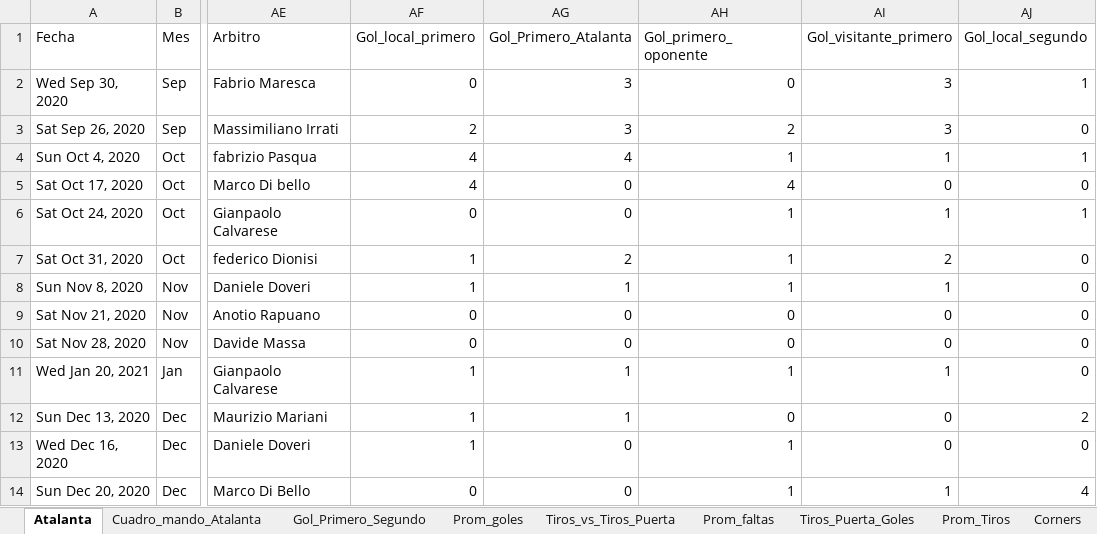
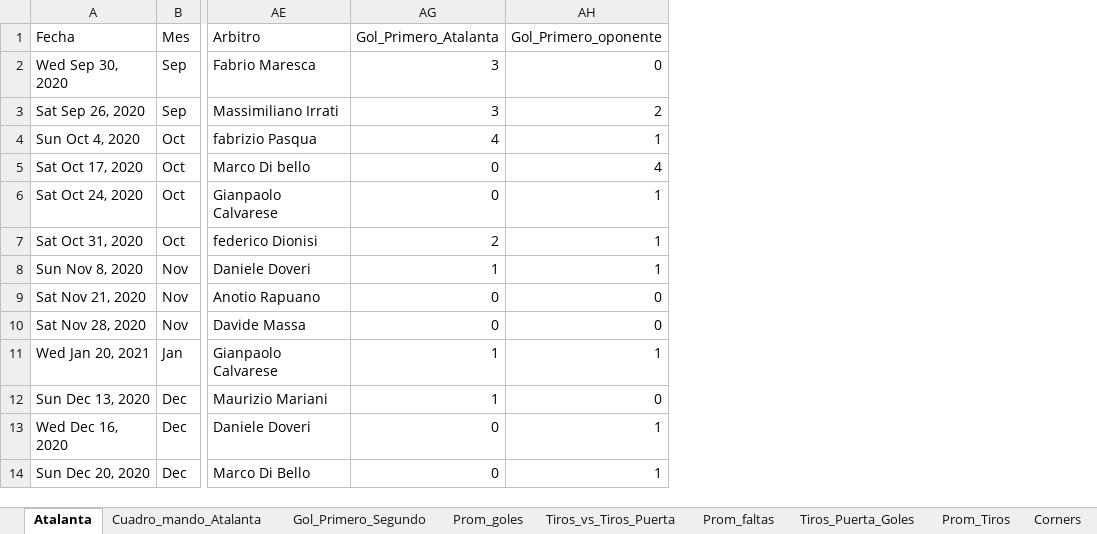
Before and after one commit to Victordisa/Proyecto_Parcial, an Excel workbook: ProyectoParcial_Victor_DiSalvatore.xlsx, sheet Atalanta, drawn as a sheet; only a part is shown, gaps mark what is left out; values as stored, in another font and other column widths than the file's, no borders; conditional formats and table styles not drawn; the diff names each change by its address in the sheet, - before the commit and + after, or states it on an @@ line.

```diff
--- a/ProyectoParcial_Victor_DiSalvatore.xlsx (sheet Atalanta)
+++ b/ProyectoParcial_Victor_DiSalvatore.xlsx (sheet Atalanta)
@@ column AF (Gol_local_primero) hidden, rows 2-14: 0 | 2 | 4 | 4 | 0 | 1 | 1 | 0 | 0 | 1 | 1 | 1 | 0 @@
@@ column AI (Gol_visitante_primero) hidden, rows 2-14: 3 | 3 | 1 | 0 | 1 | 2 | 1 | 0 | 0 | 1 | 0 | 0 | 1 @@
@@ column AJ (Gol_local_segundo) hidden, rows 2-14: 1 | 0 | 1 | 0 | 1 | 0 | 0 | 0 | 0 | 0 | 2 | 0 | 4 @@
-AH1: Gol_primero_oponente
+AH1: Gol_Primero_oponente
```
Also changed, not shown: sheet Tiros_Puerta_Goles, sheet Gol_Primero_Segundo, sheet Resultados_Partidos, sheet Cuadro_mando_Atalanta, sheet Prom_goles, sheet Corners, 3 more sheets, charts or pictures.
